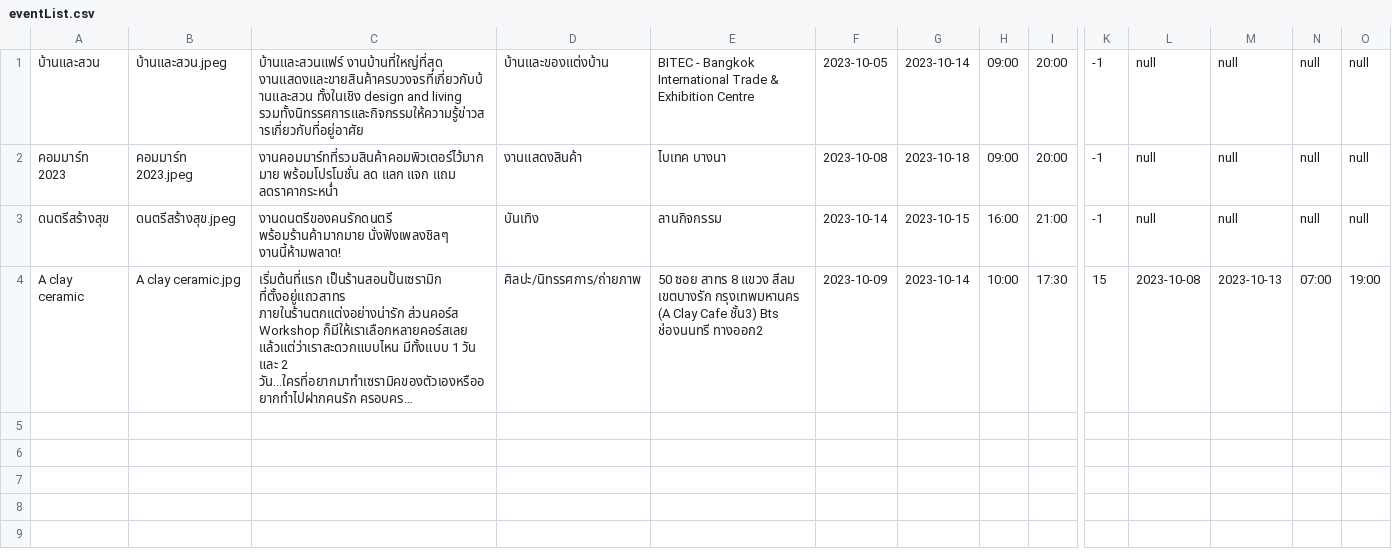
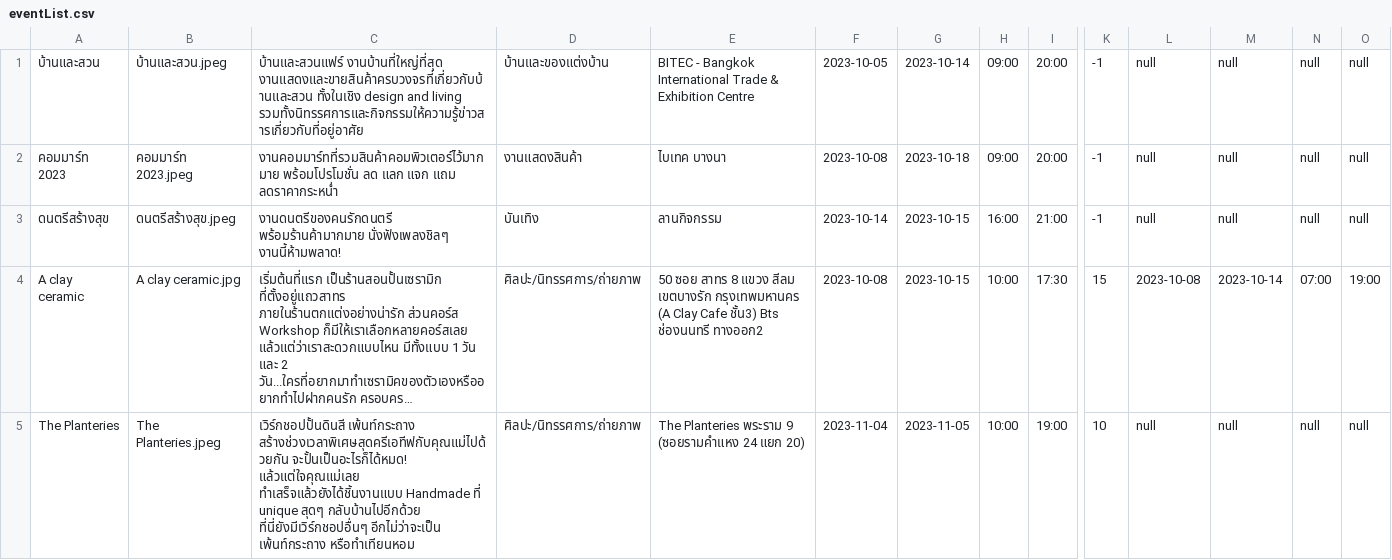
Before and after one commit to newnonsick/CS211-Project, a CSV file: data/eventList.csv, drawn as a sheet; only a part is shown, gaps mark what is left out; long unchanged cells end in …; rows hold the shown columns only; the diff names each change by its address in the sheet, - before the commit and + after, or states it on an @@ line.

Commit message:
add some users and fix display in eventList

```diff
--- a/data/eventList.csv
+++ b/data/eventList.csv
-F4: 2023-10-09
+F4: 2023-10-08
-G4: 2023-10-14
+G4: 2023-10-15
-M4: 2023-10-13
+M4: 2023-10-14
+row 5: The Planteries | The Planteries.jpeg | เวิร์กชอปปั้นดินสี เพ้นท์กระถาง สร้างช่วงเวลาพิเศษสุดครีเอทีฟกับคุณแม่ไปด้วยกัน จะปั้นเป็นอะไรก็ได้หมด! แล้วแต่ใจคุณแม่เลย ทำเสร็จแล้วยังได้ชิ้นงานแบบ Handmade ที่ unique สุดๆ กลับบ้านไปอีกด้วย ที่นี่ยังมีเวิร์กชอปอื่นๆ อีกไม่ว่าจะเป็น เพ้นท์กระถาง หรือทำเทียนหอม | ศิลปะ/นิทรรศการ/ถ่ายภาพ | The Planteries พระราม 9 (ซอยรามคำแหง 24 แยก 20) | 2023-11-04 | 2023-11-05 | 10:00 | 19:00 | 10 | null | null | null | null
```
Also changed, not shown: data/logInfo.csv, data/participant_activity_list.csv, 4 other files.
